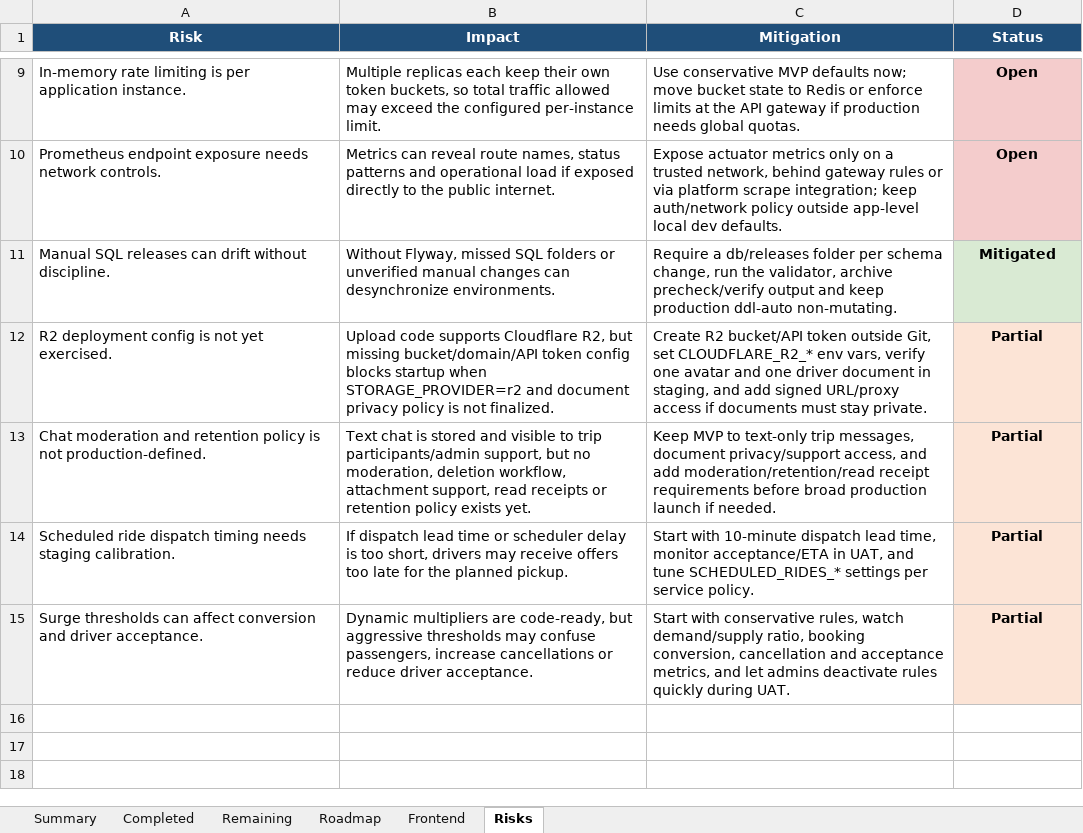
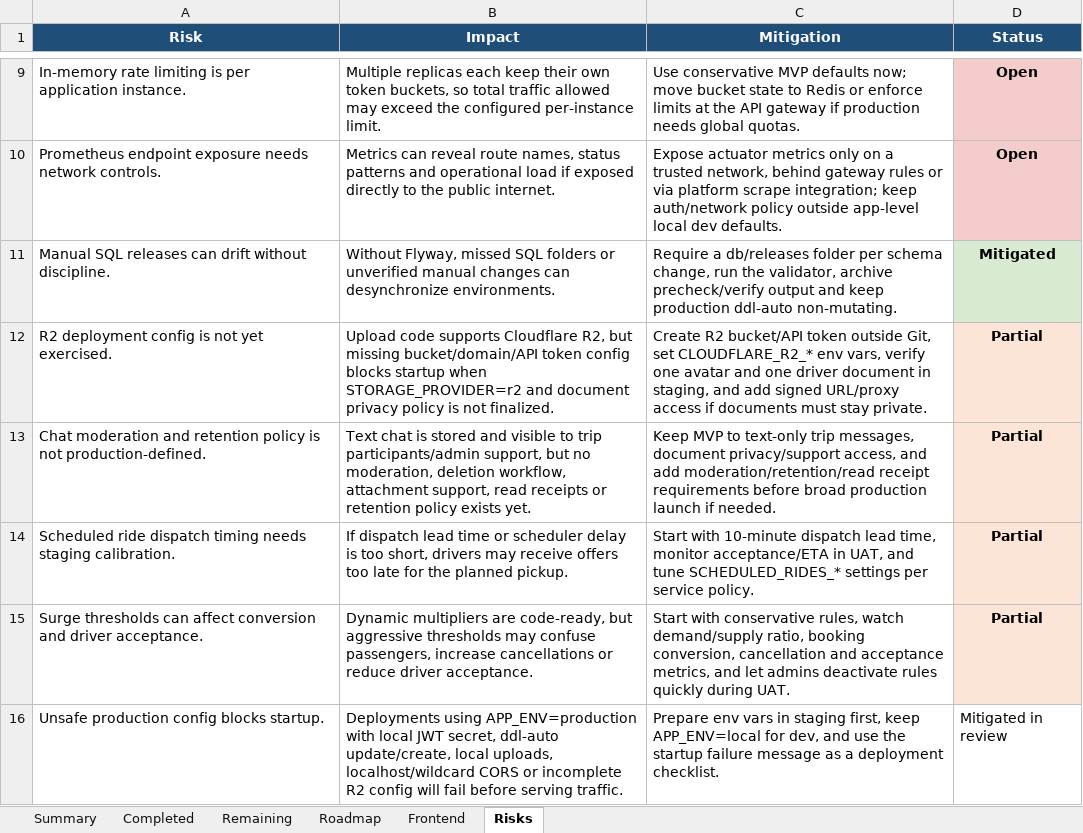
Before and after one commit to Luctran12/goride, an Excel workbook: docs/pland.xlsx, sheet Risks, drawn as a sheet; only a part is shown, gaps mark what is left out; values as stored, in another font and other column widths than the file's, no borders; table styles not drawn; the diff names each change by its address in the sheet, - before the commit and + after, or states it on an @@ line.

Commit message:
chore: add production readiness guardrails

```diff
--- a/docs/pland.xlsx (sheet Risks)
+++ b/docs/pland.xlsx (sheet Risks)
+row 16: Unsafe production config blocks startup. | Deployments using APP_ENV=production with local JWT secret, ddl-auto update/create, local uploads, localhost/wildcard CORS or incomplete R2 config will fail before serving traffic. | Prepare env vars in staging first, keep APP_ENV=local for dev, and use the startup failure message as a deployment checklist. | Mitigated in review
```
Also changed, not shown: sheet Summary, sheet Completed, sheet Frontend, sheet Remaining, sheet Roadmap, 11 other files.
